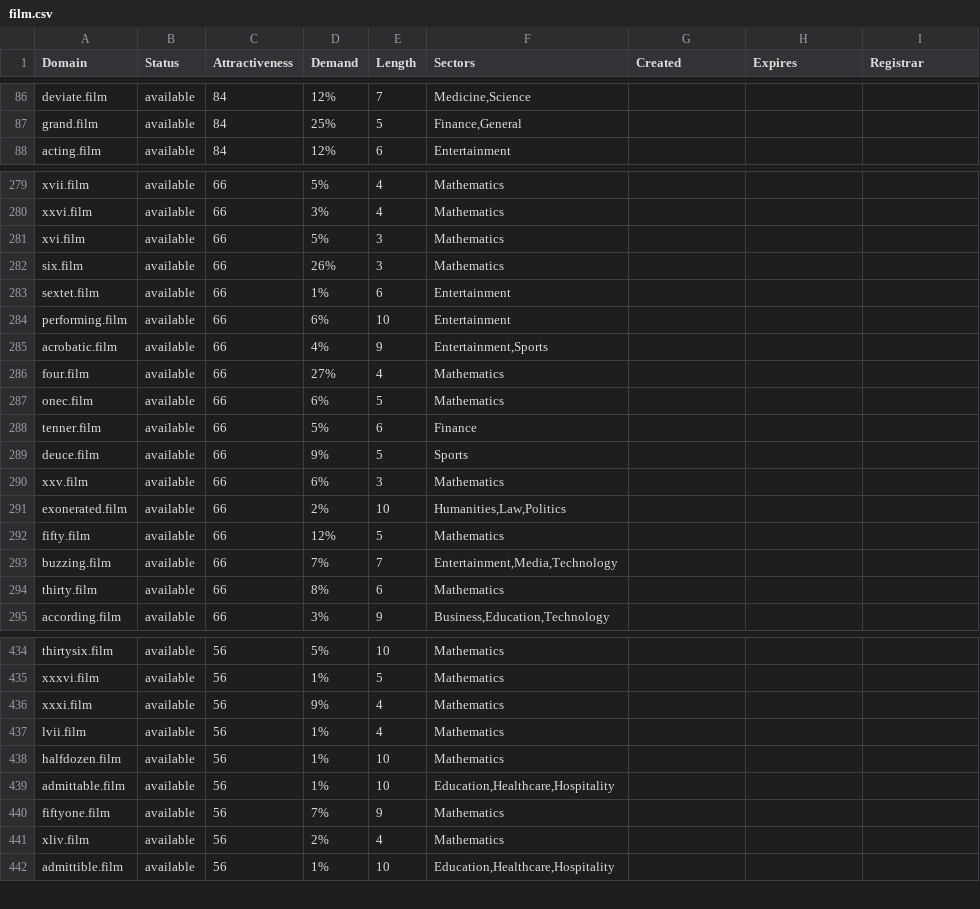
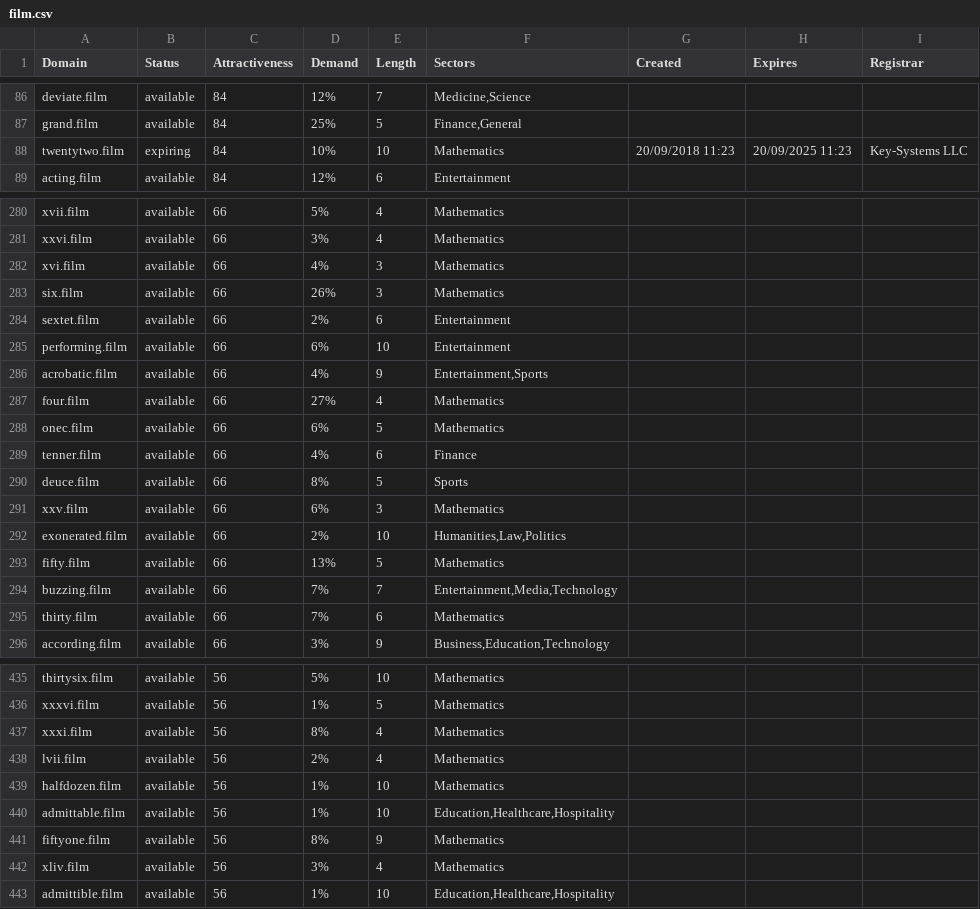
Before and after one commit to UniqueDomains/film-oneword-domains, a CSV file: film.csv, drawn as a sheet; only a part is shown, gaps mark what is left out; the diff covers the shown part only.

Commit message:
Domains update

```diff
--- a/film.csv
+++ b/film.csv
@@ -87,2 +87,3 @@ deviate.film,available,84,12%,7,"Medicine,Science",,,
 grand.film,available,84,25%,5,"Finance,General",,,
+twentytwo.film,expiring,84,10%,10,Mathematics,20/09/2018 11:23,20/09/2025 11:23,Key-Systems LLC
 acting.film,available,84,12%,6,Entertainment,,,
@@ -280,5 +281,5 @@ xvii.film,available,66,5%,4,Mathematics,,,
 xxvi.film,available,66,3%,4,Mathematics,,,
-xvi.film,available,66,5%,3,Mathematics,,,
+xvi.film,available,66,4%,3,Mathematics,,,
 six.film,available,66,26%,3,Mathematics,,,
-sextet.film,available,66,1%,6,Entertainment,,,
+sextet.film,available,66,2%,6,Entertainment,,,
 performing.film,available,66,6%,10,Entertainment,,,
@@ -287,9 +288,9 @@ four.film,available,66,27%,4,Mathematics,,,
 onec.film,available,66,6%,5,Mathematics,,,
-tenner.film,available,66,5%,6,Finance,,,
-deuce.film,available,66,9%,5,Sports,,,
+tenner.film,available,66,4%,6,Finance,,,
+deuce.film,available,66,8%,5,Sports,,,
 xxv.film,available,66,6%,3,Mathematics,,,
 exonerated.film,available,66,2%,10,"Humanities,Law,Politics",,,
-fifty.film,available,66,12%,5,Mathematics,,,
+fifty.film,available,66,13%,5,Mathematics,,,
 buzzing.film,available,66,7%,7,"Entertainment,Media,Technology",,,
-thirty.film,available,66,8%,6,Mathematics,,,
+thirty.film,available,66,7%,6,Mathematics,,,
 according.film,available,66,3%,9,"Business,Education,Technology",,,
@@ -435,8 +436,8 @@ thirtysix.film,available,56,5%,10,Mathematics,,,
 xxxvi.film,available,56,1%,5,Mathematics,,,
-xxxi.film,available,56,9%,4,Mathematics,,,
-lvii.film,available,56,1%,4,Mathematics,,,
+xxxi.film,available,56,8%,4,Mathematics,,,
+lvii.film,available,56,2%,4,Mathematics,,,
 halfdozen.film,available,56,1%,10,Mathematics,,,
 admittable.film,available,56,1%,10,"Education,Healthcare,Hospitality",,,
-fiftyone.film,available,56,7%,9,Mathematics,,,
-xliv.film,available,56,2%,4,Mathematics,,,
+fiftyone.film,available,56,8%,9,Mathematics,,,
+xliv.film,available,56,3%,4,Mathematics,,,
 admittible.film,available,56,1%,10,"Education,Healthcare,Hospitality",,,
```
Also changed, not shown: 48 edited cells elsewhere in this file, 2 other files.
